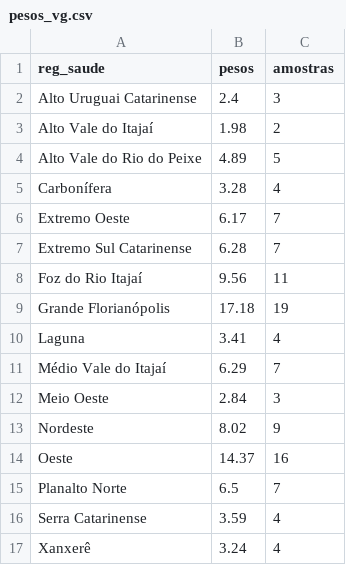
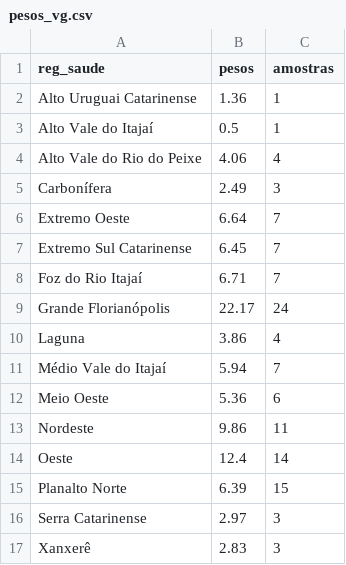
Before and after one commit to dimitribessa/cievs_sc, a CSV file: pesos_vg.csv, drawn as a sheet.

Commit message:
diariamente

```diff
--- a/pesos_vg.csv
+++ b/pesos_vg.csv
@@ -1,17 +1,17 @@
 "reg_saude";"pesos";"amostras"
-"Alto Uruguai Catarinense";2.4;3
-"Alto Vale do Itajaí";1.98;2
-"Alto Vale do Rio do Peixe";4.89;5
-"Carbonífera";3.28;4
-"Extremo Oeste";6.17;7
-"Extremo Sul Catarinense";6.28;7
-"Foz do Rio Itajaí";9.56;11
-"Grande Florianópolis";17.18;19
-"Laguna";3.41;4
-"Médio Vale do Itajaí";6.29;7
-"Meio Oeste";2.84;3
-"Nordeste";8.02;9
-"Oeste";14.37;16
-"Planalto Norte";6.5;7
-"Serra Catarinense";3.59;4
-"Xanxerê";3.24;4
+"Alto Uruguai Catarinense";1.36;1
+"Alto Vale do Itajaí";0.5;1
+"Alto Vale do Rio do Peixe";4.06;4
+"Carbonífera";2.49;3
+"Extremo Oeste";6.64;7
+"Extremo Sul Catarinense";6.45;7
+"Foz do Rio Itajaí";6.71;7
+"Grande Florianópolis";22.17;24
+"Laguna";3.86;4
+"Médio Vale do Itajaí";5.94;7
+"Meio Oeste";5.36;6
+"Nordeste";9.86;11
+"Oeste";12.4;14
+"Planalto Norte";6.39;15
+"Serra Catarinense";2.97;3
+"Xanxerê";2.83;3
```
